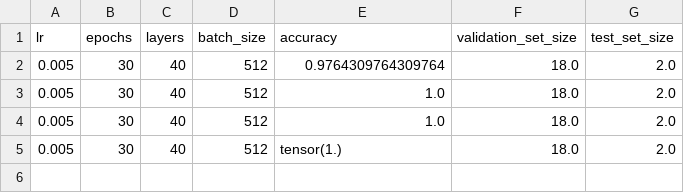
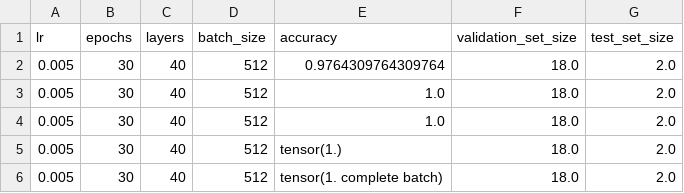
Before and after one commit to ErickQuintanar/thesis-code, a CSV file: depolarization-noise-replication/reports/mnist2_results.csv, drawn as a sheet; the diff names each change by its address in the sheet, - before the commit and + after, or states it on an @@ line.

```diff
--- a/depolarization-noise-replication/reports/mnist2_results.csv
+++ b/depolarization-noise-replication/reports/mnist2_results.csv
+row 6: 0.005 | 30 | 40 | 512 | tensor(1. complete batch) | 18.0 | 2.0
```
Also changed, not shown: depolarization-noise-replication/reports/diabetes_results_probs.csv, 18 other files.
